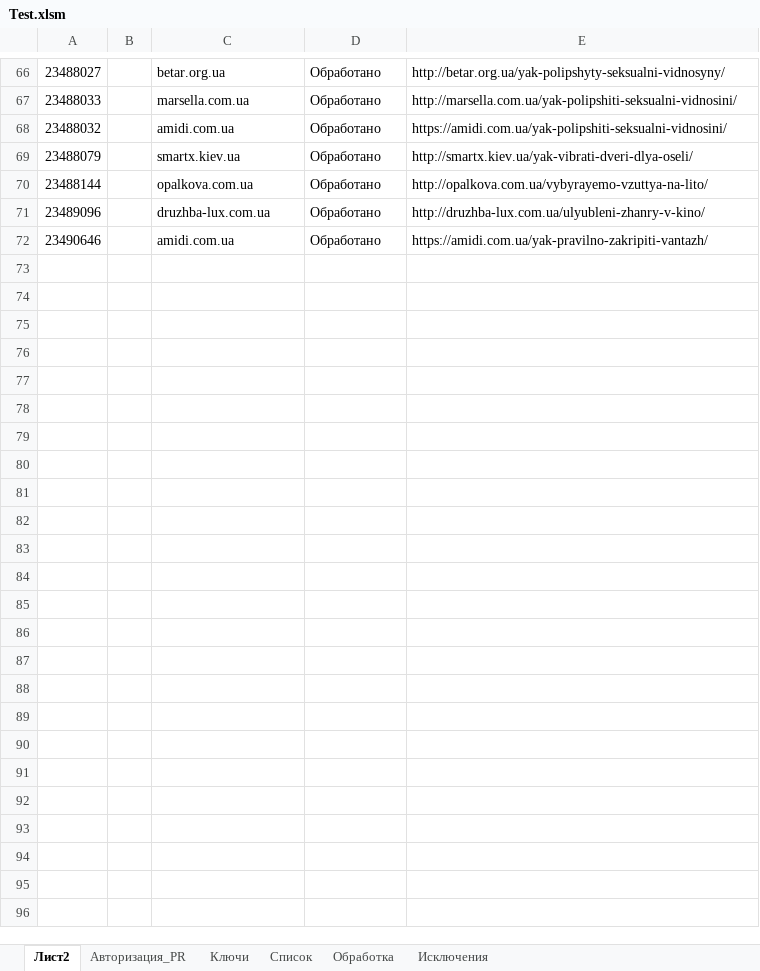
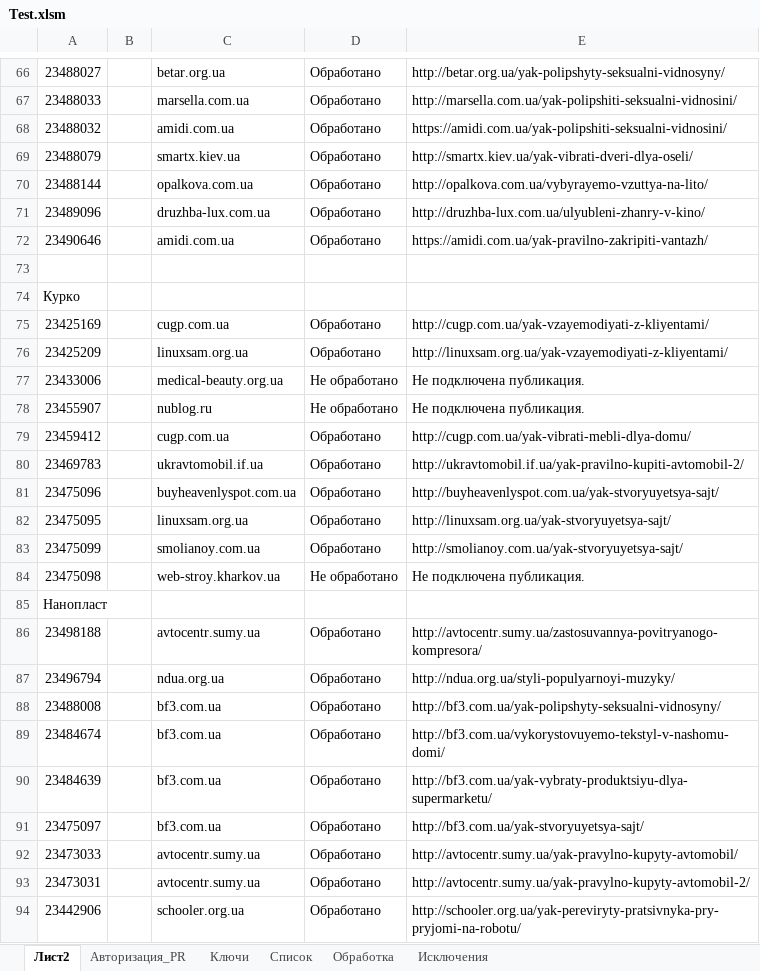
Before and after one commit to Goodron1981/MyMacros-master, an Excel workbook: Test.xlsm, sheet Лист2, drawn as a sheet; only a part is shown, gaps mark what is left out; values as stored, in another font and other column widths than the file's, no borders; the diff names each change by its address in the sheet, - before the commit and + after, or states it on an @@ line.

```diff
--- a/Test.xlsm (sheet Лист2)
+++ b/Test.xlsm (sheet Лист2)
+row 73: (empty)
+row 74: Курко
+row 75: 23425169 |  | cugp.com.ua | Обработано | http://cugp.com.ua/yak-vzayemodiyati-z-kliyentami/
+row 76: 23425209 |  | linuxsam.org.ua | Обработано | http://linuxsam.org.ua/yak-vzayemodiyati-z-kliyentami/
+row 77: 23433006 |  | medical-beauty.org.ua | Не обработано | Не подключена публикация.
+row 78: 23455907 |  | nublog.ru | Не обработано | Не подключена публикация.
+row 79: 23459412 |  | cugp.com.ua | Обработано | http://cugp.com.ua/yak-vibrati-mebli-dlya-domu/
+row 80: 23469783 |  | ukravtomobil.if.ua | Обработано | http://ukravtomobil.if.ua/yak-pravilno-kupiti-avtomobil-2/
+row 81: 23475096 |  | buyheavenlyspot.com.ua | Обработано | http://buyheavenlyspot.com.ua/yak-stvoryuyetsya-sajt/
+row 82: 23475095 |  | linuxsam.org.ua | Обработано | http://linuxsam.org.ua/yak-stvoryuyetsya-sajt/
+row 83: 23475099 |  | smolianoy.com.ua | Обработано | http://smolianoy.com.ua/yak-stvoryuyetsya-sajt/
+row 84: 23475098 |  | web-stroy.kharkov.ua | Не обработано | Не подключена публикация.
+row 85: Нанопласт
+row 86: 23498188 |  | avtocentr.sumy.ua | Обработано | http://avtocentr.sumy.ua/zastosuvannya-povitryanogo-kompresora/
+row 87: 23496794 |  | ndua.org.ua | Обработано | http://ndua.org.ua/styli-populyarnoyi-muzyky/
+row 88: 23488008 |  | bf3.com.ua | Обработано | http://bf3.com.ua/yak-polipshyty-seksualni-vidnosyny/
+row 89: 23484674 |  | bf3.com.ua | Обработано | http://bf3.com.ua/vykorystovuyemo-tekstyl-v-nashomu-domi/
+row 90: 23484639 |  | bf3.com.ua | Обработано | http://bf3.com.ua/yak-vybraty-produktsiyu-dlya-supermarketu/
+row 91: 23475097 |  | bf3.com.ua | Обработано | http://bf3.com.ua/yak-stvoryuyetsya-sajt/
+row 92: 23473033 |  | avtocentr.sumy.ua | Обработано | http://avtocentr.sumy.ua/yak-pravylno-kupyty-avtomobil/
+row 93: 23473031 |  | avtocentr.sumy.ua | Обработано | http://avtocentr.sumy.ua/yak-pravylno-kupyty-avtomobil-2/
+row 94: 23442906 |  | schooler.org.ua | Обработано | http://schooler.org.ua/yak-pereviryty-pratsivnyka-pry-pryjomi-na-robotu/
```
Also changed, not shown: sheet Обработка, sheet Список, sheet Ключи, sheet Авторизация_PR, sheet Исключения.
